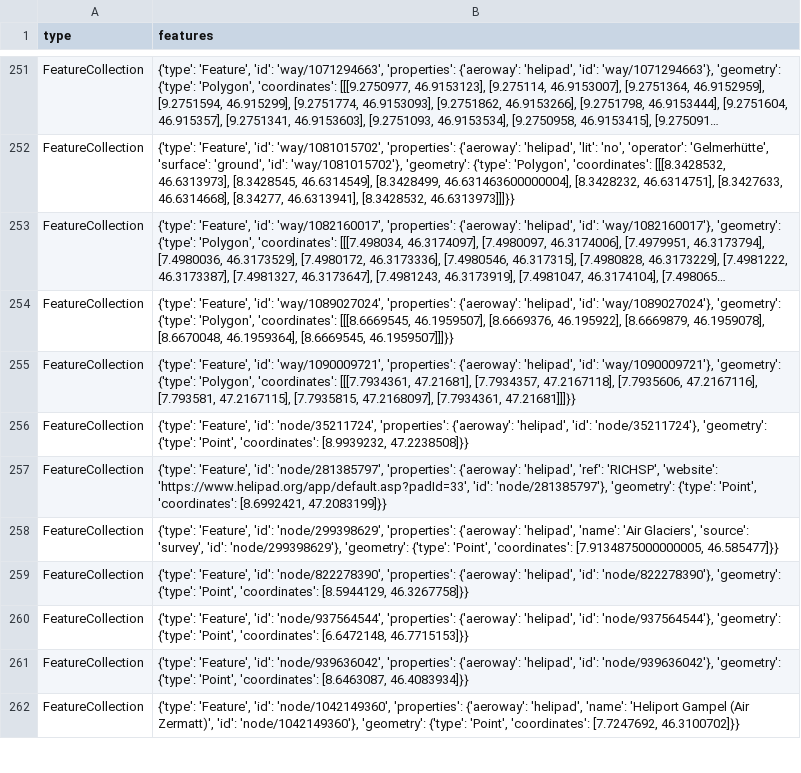
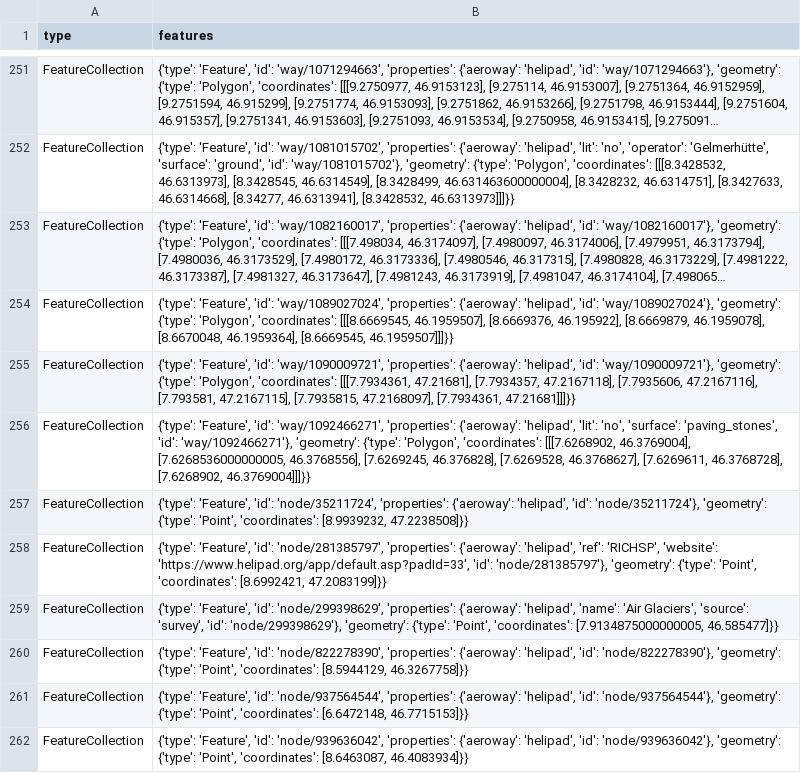
Before and after one commit to chnuessli/elz-data, a CSV file: data/csv/helipad/helipads_switzerland.csv, drawn as a sheet; only a part is shown, gaps mark what is left out; the shorter side is filled out with more unchanged rows; long unchanged cells end in …; the diff names each change by its address in the sheet, - before the commit and + after, or states it on an @@ line.

```diff
--- a/data/csv/helipad/helipads_switzerland.csv
+++ b/data/csv/helipad/helipads_switzerland.csv
+row 256: FeatureCollection | {'type': 'Feature', 'id': 'way/1092466271', 'properties': {'aeroway': 'helipad', 'lit': 'no', 'surface': 'paving_stones', 'id': 'way/1092466271'}, 'geometry': {'type': 'Polygon', 'coordinates': [[[7.6268902, 46.3769004], [7.6268536000000005, 46.3768556], [7.6269245, 46.376828], [7.6269528, 46.3768627], [7.6269611, 46.3768728], [7.6268902, 46.3769004]]]}}
```
Also changed, not shown: data/csv/childcare/childcare_dispo_srz.csv, data/csv/childcare/childcare_kt_sz.csv, 10 other files.
